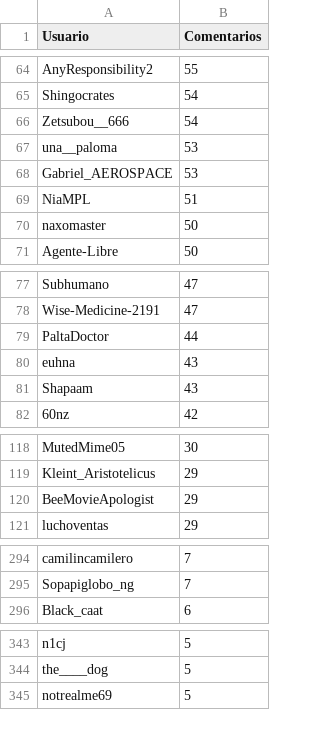
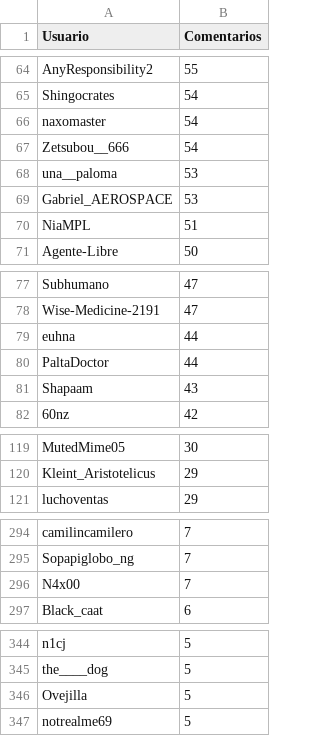
Before and after one commit to djxzinik/rChileRandom-Bot, a CSV file: weekly/2022_17_comments.csv, drawn as a sheet; only a part is shown, gaps mark what is left out; the diff covers the shown part only.

```diff
--- a/weekly/2022_17_comments.csv
+++ b/weekly/2022_17_comments.csv
@@ -65,2 +65,3 @@ AnyResponsibility2,55
 Shingocrates,54
+naxomaster,54
 Zetsubou__666,54
@@ -69,3 +70,2 @@ Gabriel_AEROSPACE,53
 NiaMPL,51
-naxomaster,50
 Agente-Libre,50
@@ -78,4 +78,4 @@ Subhumano,47
 Wise-Medicine-2191,47
+euhna,44
 PaltaDoctor,44
-euhna,43
 Shapaam,43
@@ -119,3 +120,2 @@ MutedMime05,30
 Kleint_Aristotelicus,29
-BeeMovieApologist,29
 luchoventas,29
@@ -295,2 +295,3 @@ camilincamilero,7
 Sopapiglobo_ng,7
+N4x00,7
 Black_caat,6
@@ -344,2 +345,3 @@ n1cj,5
 the____dog,5
+Ovejilla,5
 notrealme69,5
```
Also changed, not shown: 5 added rows, 6 removed rows and 8 edited cells elsewhere in this file, Users_comments.csv, weekly/2022_15_comments.csv, 4 other files.
